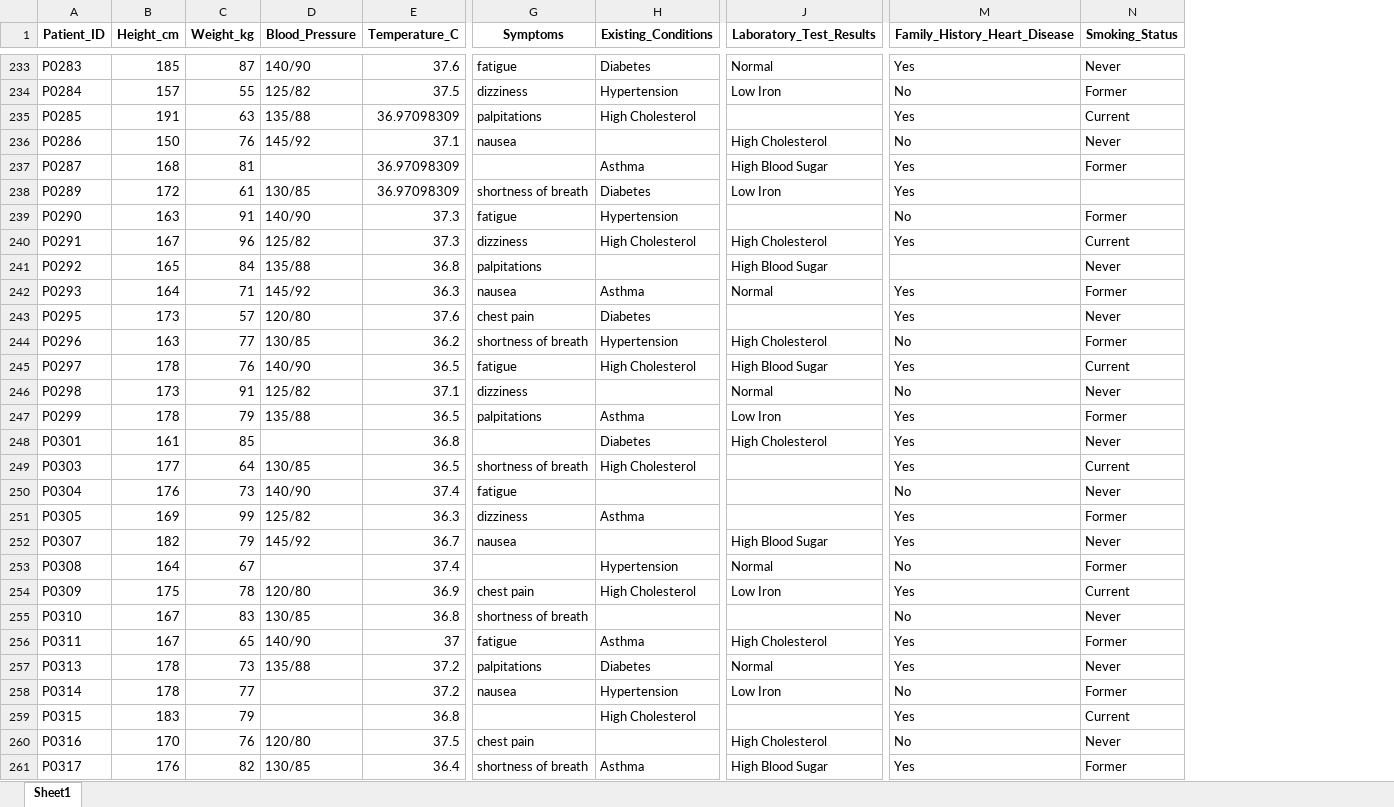
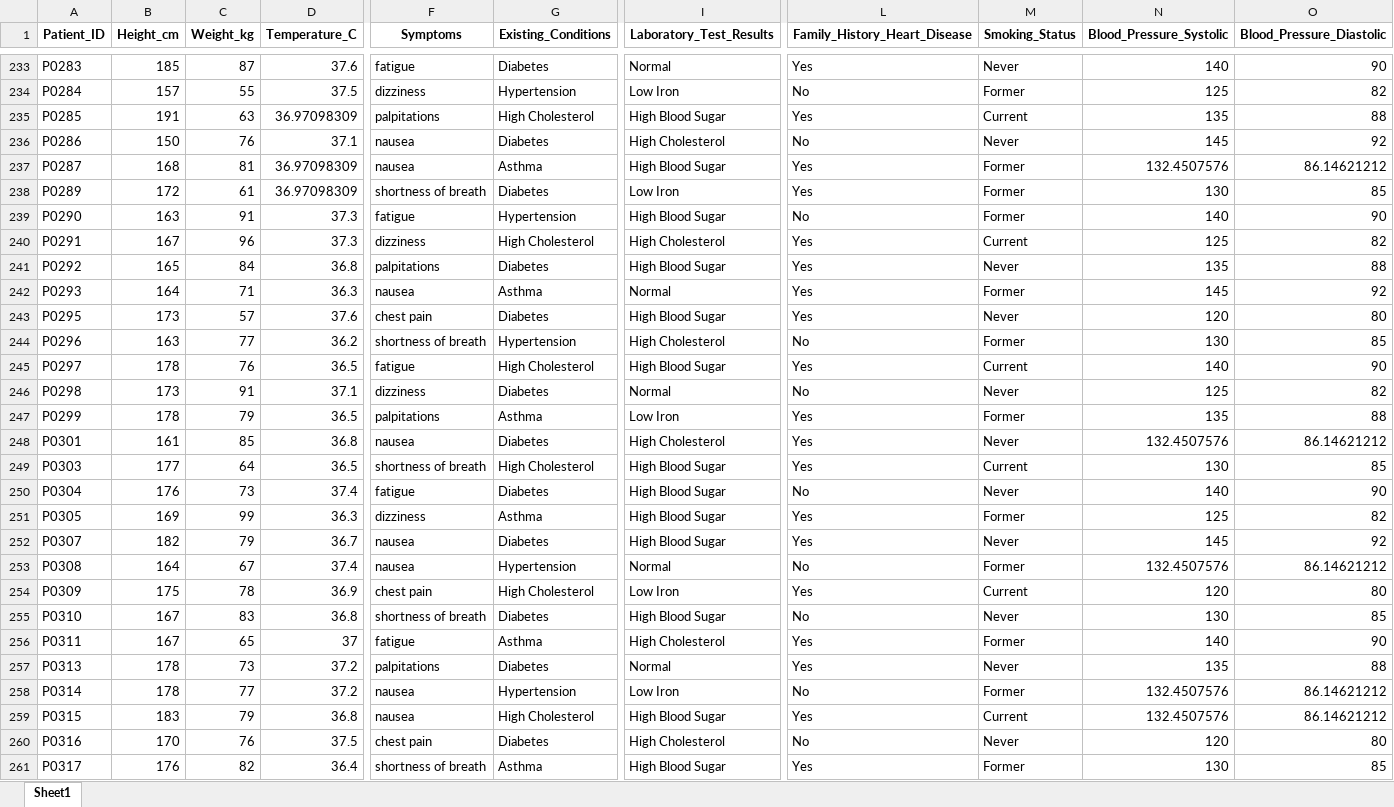
Before and after one commit to anki-space/heart_disease_predicton, an Excel workbook: Patient_Health_Data_Cleaned.xlsx, sheet Sheet1, drawn as a sheet; only a part is shown, gaps mark what is left out; values as stored, in another font and other column widths than the file's, no borders; removed rows and columns are numbered as before the commit, all else as after; the diff covers the shown part only; the diff names each change by its address in the sheet, - before the commit and + after, or states it on an @@ line.

Commit message:
Added prediction function

```diff
--- a/Patient_Health_Data_Cleaned.xlsx (sheet Sheet1)
+++ b/Patient_Health_Data_Cleaned.xlsx (sheet Sheet1)
-column D (Blood_Pressure), rows 233-261: 140/90 | 125/82 | 135/88 | 145/92 |  | 130/85 | 140/90 | 125/82 | 135/88 | 145/92 | 120/80 | 130/85 | 140/90 | 125/82 | 135/88 |  | 130/85 | 140/90 | 125/82 | 145/92 |  | 120/80 | 130/85 | 140/90 | 135/88 |  |  | 120/80 | 130/85
+column N (Blood_Pressure_Systolic), rows 233-261: 140 | 125 | 135 | 145 | 132.4507576 | 130 | 140 | 125 | 135 | 145 | 120 | 130 | 140 | 125 | 135 | 132.4507576 | 130 | 140 | 125 | 145 | 132.4507576 | 120 | 130 | 140 | 135 | 132.4507576 | 132.4507576 | 120 | 130
+column O (Blood_Pressure_Diastolic), rows 233-261: 90 | 82 | 88 | 92 | 86.14621212 | 85 | 90 | 82 | 88 | 92 | 80 | 85 | 90 | 82 | 88 | 86.14621212 | 85 | 90 | 82 | 92 | 86.14621212 | 80 | 85 | 90 | 88 | 86.14621212 | 86.14621212 | 80 | 85
-I235 (Laboratory_Test_Results): (empty)
+I235 (Laboratory_Test_Results): High Blood Sugar
-G236 (Existing_Conditions): (empty)
+G236 (Existing_Conditions): Diabetes
-F237 (Symptoms): (empty)
+F237 (Symptoms): nausea
-M238 (Smoking_Status): (empty)
+M238 (Smoking_Status): Former
-I239 (Laboratory_Test_Results): (empty)
+I239 (Laboratory_Test_Results): High Blood Sugar
-G241 (Existing_Conditions): (empty)
+G241 (Existing_Conditions): Diabetes
-L241 (Family_History_Heart_Disease): (empty)
+L241 (Family_History_Heart_Disease): Yes
-I243 (Laboratory_Test_Results): (empty)
+I243 (Laboratory_Test_Results): High Blood Sugar
-G246 (Existing_Conditions): (empty)
+G246 (Existing_Conditions): Diabetes
-F248 (Symptoms): (empty)
+F248 (Symptoms): nausea
-I249:I251 (Laboratory_Test_Results): (empty)
+I249:I251 (Laboratory_Test_Results): High Blood Sugar
-G250 (Existing_Conditions): (empty)
+G250 (Existing_Conditions): Diabetes
-G252 (Existing_Conditions): (empty)
+G252 (Existing_Conditions): Diabetes
-F253 (Symptoms): (empty)
+F253 (Symptoms): nausea
-G255 (Existing_Conditions): (empty)
+G255 (Existing_Conditions): Diabetes
-I255 (Laboratory_Test_Results): (empty)
+I255 (Laboratory_Test_Results): High Blood Sugar
-F259 (Symptoms): (empty)
+F259 (Symptoms): nausea
-I259 (Laboratory_Test_Results): (empty)
+I259 (Laboratory_Test_Results): High Blood Sugar
-G260 (Existing_Conditions): (empty)
+G260 (Existing_Conditions): Diabetes
```
Also changed, not shown: 1331 edited cells elsewhere in this sheet, 27 other files.
